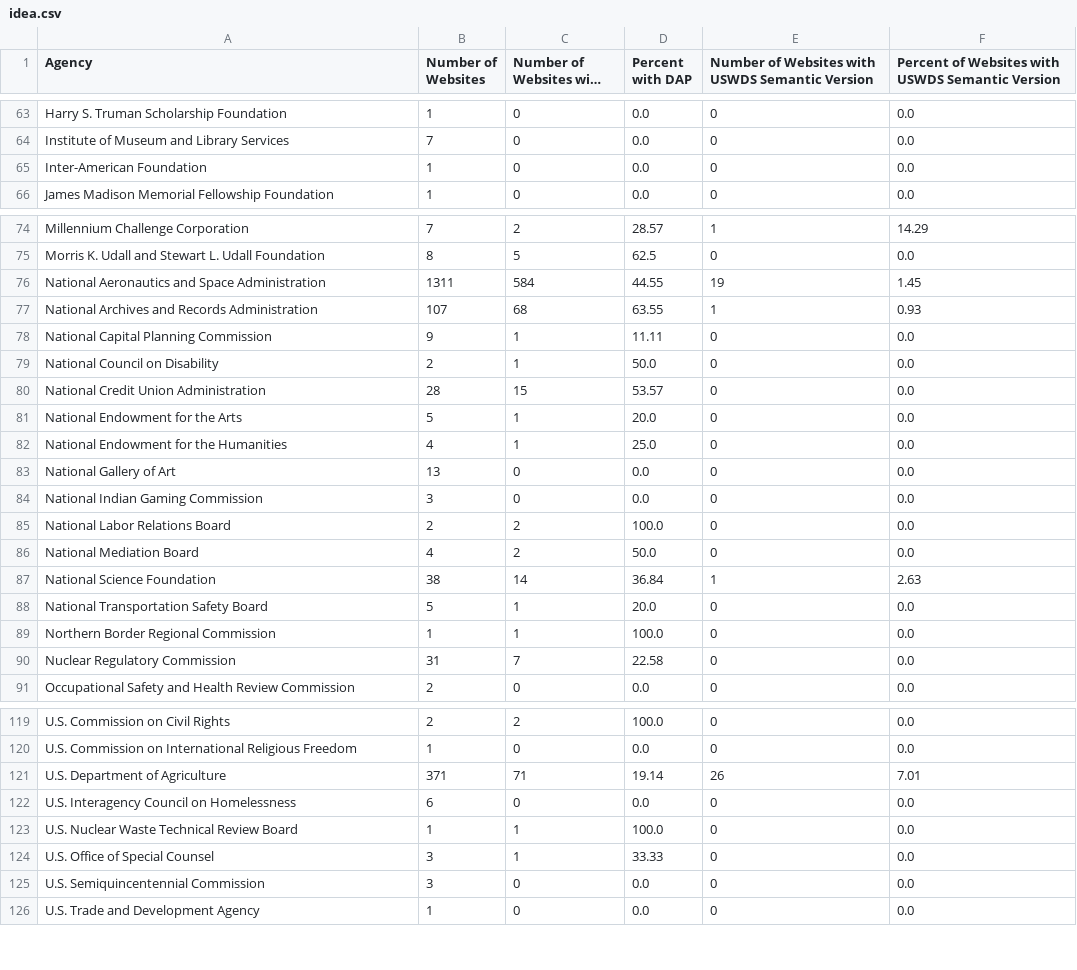
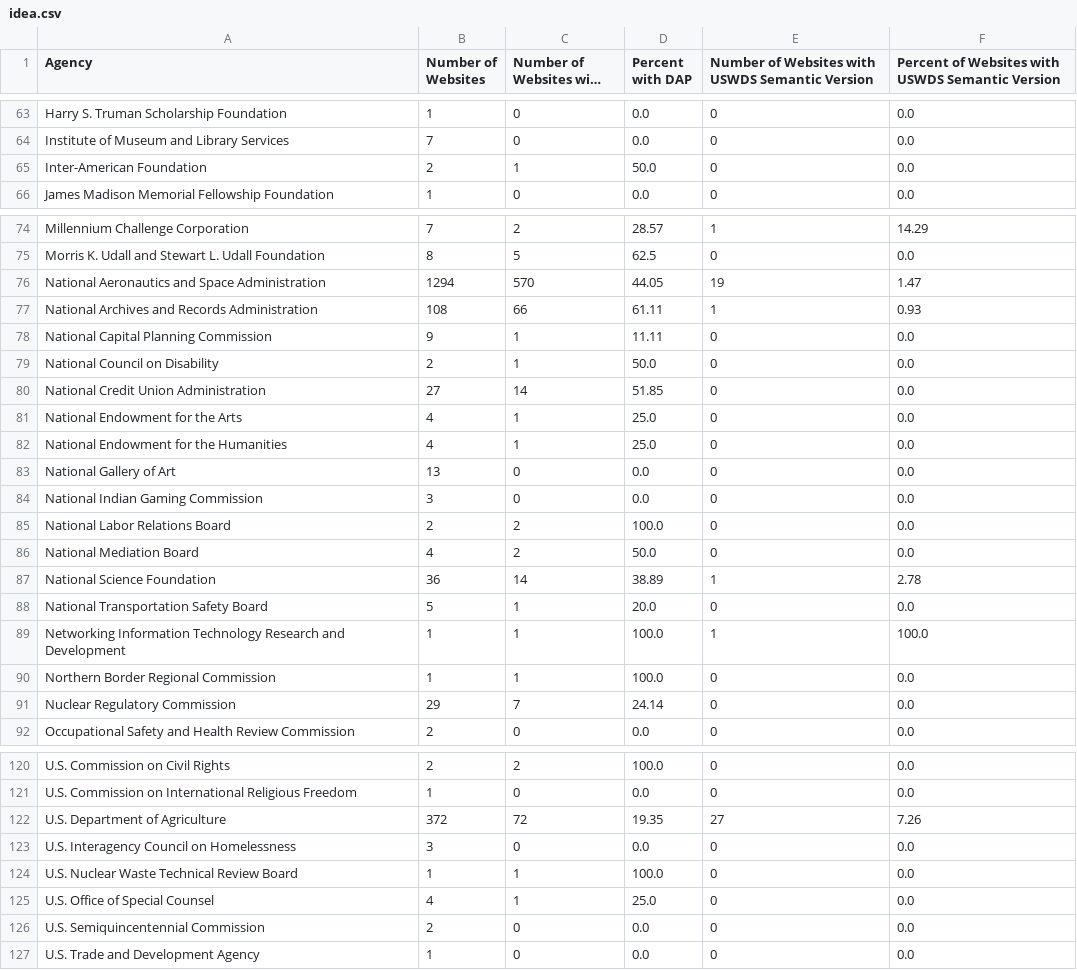
Before and after one commit to GSA/site-scanning-analysis, a CSV file: reports/idea.csv, drawn as a sheet; only a part is shown, gaps mark what is left out; long unchanged cells end in …; the diff covers the shown part only.

```diff
--- a/reports/idea.csv
+++ b/reports/idea.csv
@@ -64,3 +64,3 @@ Harry S. Truman Scholarship Foundation,1,0,0.0,0,0.0
 Institute of Museum and Library Services,7,0,0.0,0,0.0
-Inter-American Foundation,1,0,0.0,0,0.0
+Inter-American Foundation,2,1,50.0,0,0.0
 James Madison Memorial Fellowship Foundation,1,0,0.0,0,0.0
@@ -75,8 +75,8 @@ Millennium Challenge Corporation,7,2,28.57,1,14.29
 Morris K. Udall and Stewart L. Udall Foundation,8,5,62.5,0,0.0
-National Aeronautics and Space Administration,1311,584,44.55,19,1.45
-National Archives and Records Administration,107,68,63.55,1,0.93
+National Aeronautics and Space Administration,1294,570,44.05,19,1.47
+National Archives and Records Administration,108,66,61.11,1,0.93
 National Capital Planning Commission,9,1,11.11,0,0.0
 National Council on Disability,2,1,50.0,0,0.0
-National Credit Union Administration,28,15,53.57,0,0.0
-National Endowment for the Arts,5,1,20.0,0,0.0
+National Credit Union Administration,27,14,51.85,0,0.0
+National Endowment for the Arts,4,1,25.0,0,0.0
 National Endowment for the Humanities,4,1,25.0,0,0.0
@@ -86,6 +86,7 @@ National Labor Relations Board,2,2,100.0,0,0.0
 National Mediation Board,4,2,50.0,0,0.0
-National Science Foundation,38,14,36.84,1,2.63
+National Science Foundation,36,14,38.89,1,2.78
 National Transportation Safety Board,5,1,20.0,0,0.0
+Networking Information Technology Research and Development,1,1,100.0,1,100.0
 Northern Border Regional Commission,1,1,100.0,0,0.0
-Nuclear Regulatory Commission,31,7,22.58,0,0.0
+Nuclear Regulatory Commission,29,7,24.14,0,0.0
 Occupational Safety and Health Review Commission,2,0,0.0,0,0.0
@@ -120,7 +121,7 @@ U.S. Commission on Civil Rights,2,2,100.0,0,0.0
 U.S. Commission on International Religious Freedom,1,0,0.0,0,0.0
-U.S. Department of Agriculture,371,71,19.14,26,7.01
-U.S. Interagency Council on Homelessness,6,0,0.0,0,0.0
+U.S. Department of Agriculture,372,72,19.35,27,7.26
+U.S. Interagency Council on Homelessness,3,0,0.0,0,0.0
 U.S. Nuclear Waste Technical Review Board,1,1,100.0,0,0.0
-U.S. Office of Special Counsel,3,1,33.33,0,0.0
-U.S. Semiquincentennial Commission,3,0,0.0,0,0.0
+U.S. Office of Special Counsel,4,1,25.0,0,0.0
+U.S. Semiquincentennial Commission,2,0,0.0,0,0.0
 U.S. Trade and Development Agency,1,0,0.0,0,0.0
```
Also changed, not shown: 104 edited cells elsewhere in this file, reports/idea-bureau.csv.
